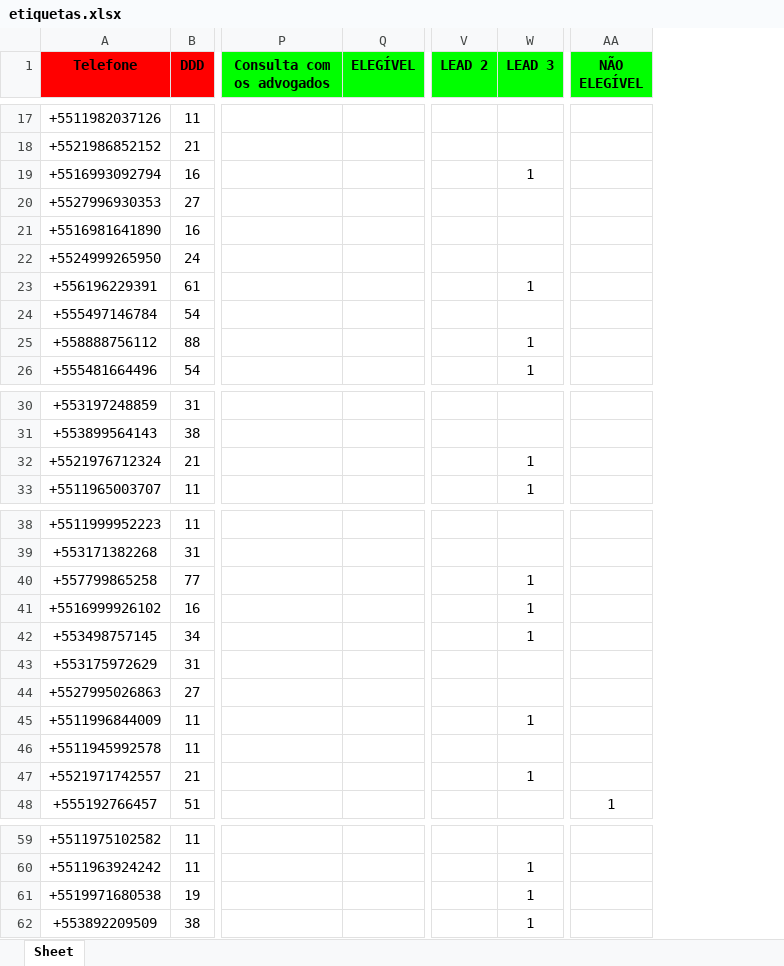
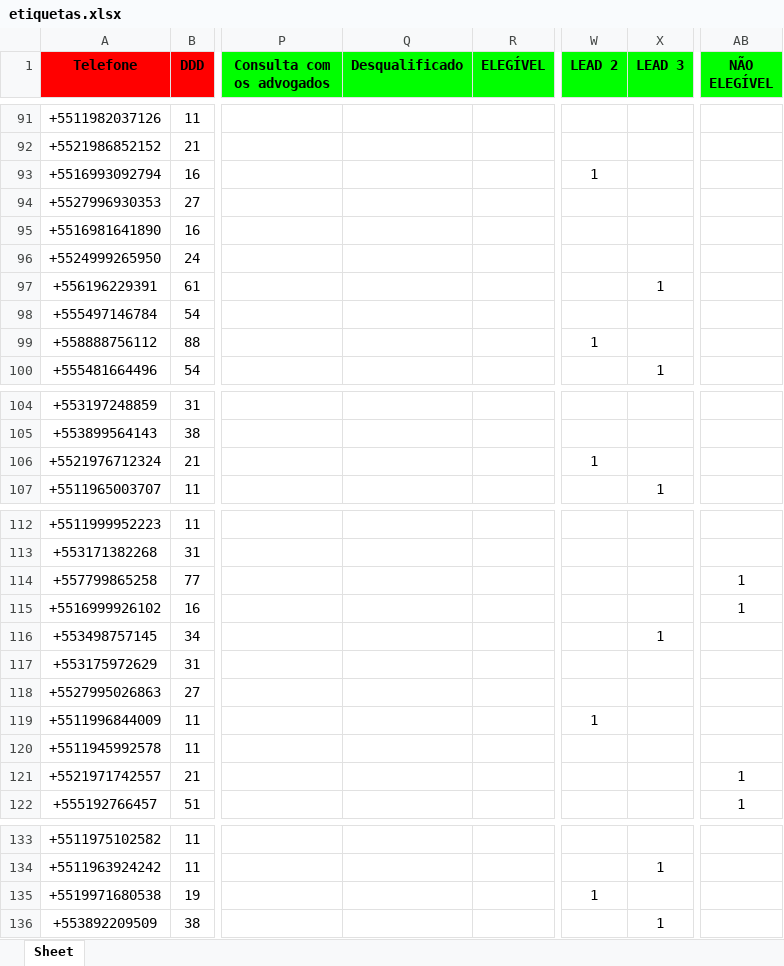
Before and after one commit to solucionai/dashboard, an Excel workbook: etiquetas.xlsx, sheet Sheet, drawn as a sheet; only a part is shown, gaps mark what is left out; values as stored, in another font and other column widths than the file's, no borders; addresses are those after the commit; the diff covers the shown part only; the diff names each change by its address in the sheet, - before the commit and + after, or states it on an @@ line.

```diff
--- a/etiquetas.xlsx (sheet Sheet)
+++ b/etiquetas.xlsx (sheet Sheet)
+column Q (Desqualificado), empty
-W93 (LEAD 2): (empty)
+W93 (LEAD 2): 1
-X93 (LEAD 3): 1
+X93 (LEAD 3): (empty)
-W99 (LEAD 2): (empty)
+W99 (LEAD 2): 1
-X99 (LEAD 3): 1
+X99 (LEAD 3): (empty)
-W106 (LEAD 2): (empty)
+W106 (LEAD 2): 1
-X106 (LEAD 3): 1
+X106 (LEAD 3): (empty)
-X114:X115 (LEAD 3): 1
+X114:X115 (LEAD 3): (empty)
-AB114:AB115 (NÃO ELEGÍVEL): (empty)
+AB114:AB115 (NÃO ELEGÍVEL): 1
-W119 (LEAD 2): (empty)
+W119 (LEAD 2): 1
-X119 (LEAD 3): 1
+X119 (LEAD 3): (empty)
-X121 (LEAD 3): 1
+X121 (LEAD 3): (empty)
-AB121 (NÃO ELEGÍVEL): (empty)
+AB121 (NÃO ELEGÍVEL): 1
-W135 (LEAD 2): (empty)
+W135 (LEAD 2): 1
-X135 (LEAD 3): 1
+X135 (LEAD 3): (empty)
```
Also changed, not shown: 74 added rows and 5 edited cells elsewhere in this sheet, contratog.xlsx, contratoh.xlsx, 2 other files.
